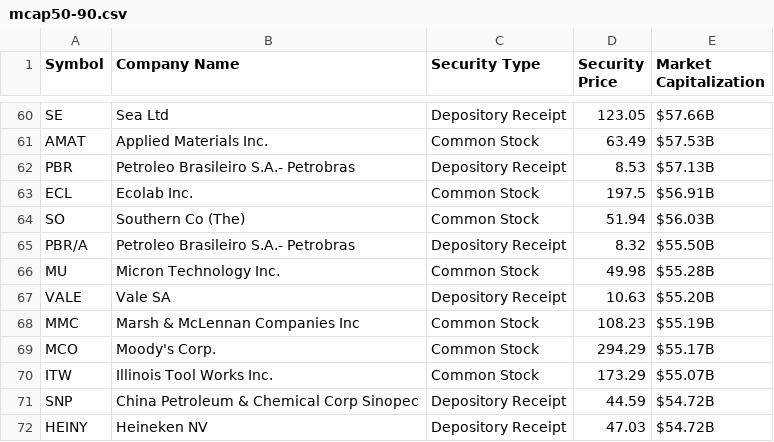
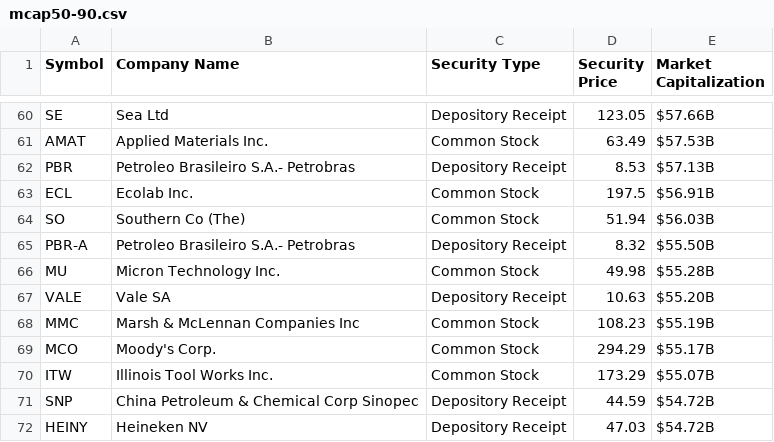
Before and after one commit to stormasm/equity-data, a CSV file: groups/mcap/data/200710/mcap50-90.csv, drawn as a sheet; only a part is shown, gaps mark what is left out.

```diff
--- a/groups/mcap/data/200710/mcap50-90.csv
+++ b/groups/mcap/data/200710/mcap50-90.csv
@@ -64,3 +64,3 @@ ECL,Ecolab Inc.,Common Stock,197.5,$56.91B
 SO,Southern Co (The),Common Stock,51.94,$56.03B
-PBR/A,Petroleo Brasileiro S.A.- Petrobras,Depository Receipt,8.32,$55.50B
+PBR-A,Petroleo Brasileiro S.A.- Petrobras,Depository Receipt,8.32,$55.50B
 MU,Micron Technology Inc.,Common Stock,49.98,$55.28B
```
Also changed, not shown: groups/mcap/data/200710/mcap30-50.csv.
